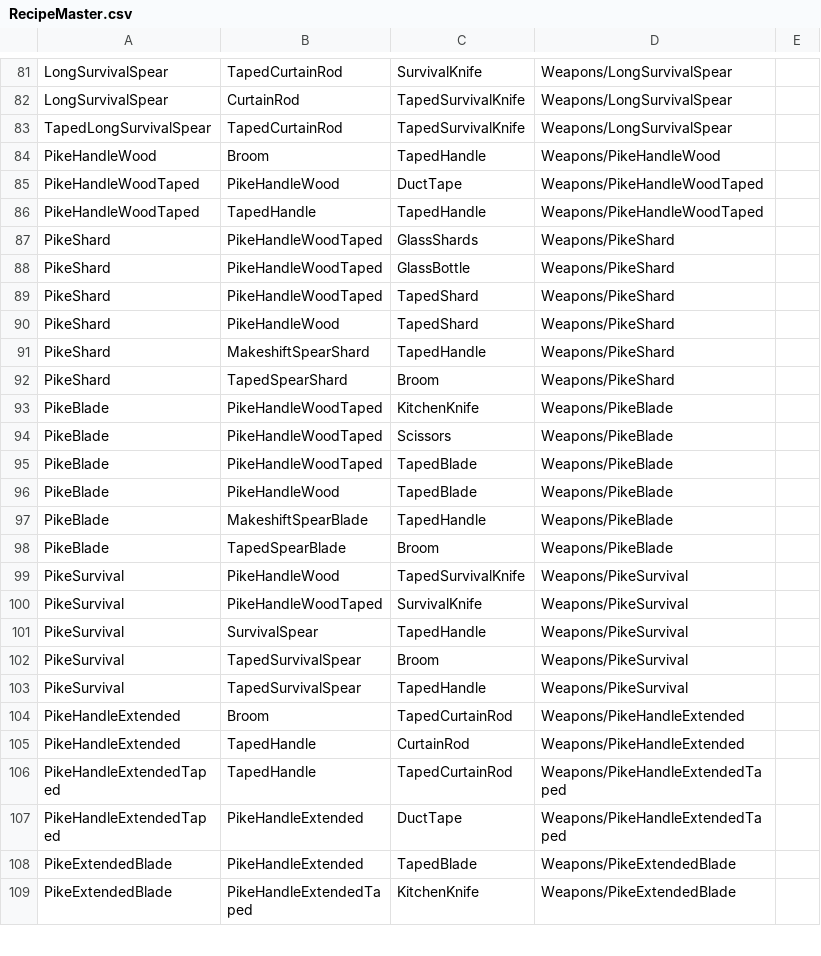
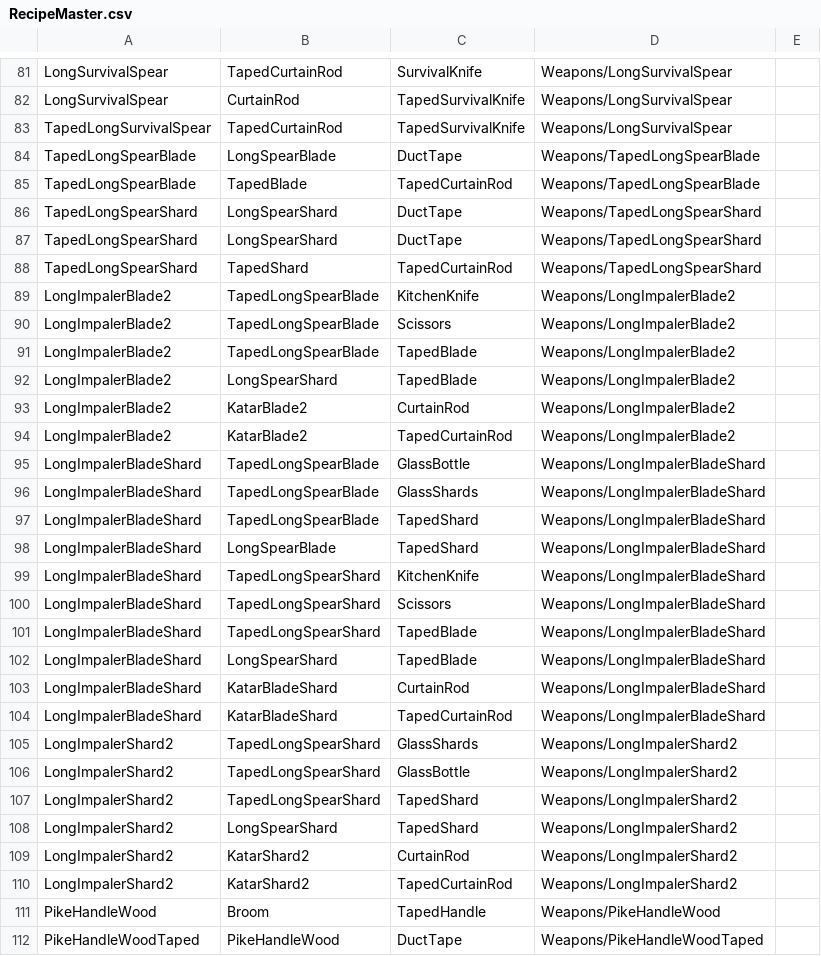
Before and after one commit to ThomasProtheroe/Theyre-Coming, a CSV file: Assets/StreamingAssets/RecipeMaster.csv, drawn as a sheet; only a part is shown, gaps mark what is left out; the shorter side is filled out with more unchanged rows.

Commit message:
Added long impaler + variants.

```diff
--- a/Assets/StreamingAssets/RecipeMaster.csv
+++ b/Assets/StreamingAssets/RecipeMaster.csv
@@ -83,2 +83,29 @@ LongSurvivalSpear,CurtainRod,TapedSurvivalKnife,Weapons/LongSurvivalSpear,
 TapedLongSurvivalSpear,TapedCurtainRod,TapedSurvivalKnife,Weapons/LongSurvivalSpear,
+TapedLongSpearBlade,LongSpearBlade,DuctTape,Weapons/TapedLongSpearBlade,
+TapedLongSpearBlade,TapedBlade,TapedCurtainRod,Weapons/TapedLongSpearBlade,
+TapedLongSpearShard,LongSpearShard,DuctTape,Weapons/TapedLongSpearShard,
+TapedLongSpearShard,LongSpearShard,DuctTape,Weapons/TapedLongSpearShard,
+TapedLongSpearShard,TapedShard,TapedCurtainRod,Weapons/TapedLongSpearShard,
+LongImpalerBlade2,TapedLongSpearBlade,KitchenKnife,Weapons/LongImpalerBlade2,
+LongImpalerBlade2,TapedLongSpearBlade,Scissors,Weapons/LongImpalerBlade2,
+LongImpalerBlade2,TapedLongSpearBlade,TapedBlade,Weapons/LongImpalerBlade2,
+LongImpalerBlade2,LongSpearShard,TapedBlade,Weapons/LongImpalerBlade2,
+LongImpalerBlade2,KatarBlade2,CurtainRod,Weapons/LongImpalerBlade2,
+LongImpalerBlade2,KatarBlade2,TapedCurtainRod,Weapons/LongImpalerBlade2,
+LongImpalerBladeShard,TapedLongSpearBlade,GlassBottle,Weapons/LongImpalerBladeShard,
+LongImpalerBladeShard,TapedLongSpearBlade,GlassShards,Weapons/LongImpalerBladeShard,
+LongImpalerBladeShard,TapedLongSpearBlade,TapedShard,Weapons/LongImpalerBladeShard,
+LongImpalerBladeShard,LongSpearBlade,TapedShard,Weapons/LongImpalerBladeShard,
+LongImpalerBladeShard,TapedLongSpearShard,KitchenKnife,Weapons/LongImpalerBladeShard,
+LongImpalerBladeShard,TapedLongSpearShard,Scissors,Weapons/LongImpalerBladeShard,
+LongImpalerBladeShard,TapedLongSpearShard,TapedBlade,Weapons/LongImpalerBladeShard,
+LongImpalerBladeShard,LongSpearShard,TapedBlade,Weapons/LongImpalerBladeShard,
+LongImpalerBladeShard,KatarBladeShard,CurtainRod,Weapons/LongImpalerBladeShard,
+LongImpalerBladeShard,KatarBladeShard,TapedCurtainRod,Weapons/LongImpalerBladeShard,
+LongImpalerShard2,TapedLongSpearShard,GlassShards,Weapons/LongImpalerShard2,
+LongImpalerShard2,TapedLongSpearShard,GlassBottle,Weapons/LongImpalerShard2,
+LongImpalerShard2,TapedLongSpearShard,TapedShard,Weapons/LongImpalerShard2,
+LongImpalerShard2,LongSpearShard,TapedShard,Weapons/LongImpalerShard2,
+LongImpalerShard2,KatarShard2,CurtainRod,Weapons/LongImpalerShard2,
+LongImpalerShard2,KatarShard2,TapedCurtainRod,Weapons/LongImpalerShard2,
 PikeHandleWood,Broom,TapedHandle,Weapons/PikeHandleWood,
```
Also changed, not shown: 25 other files.
